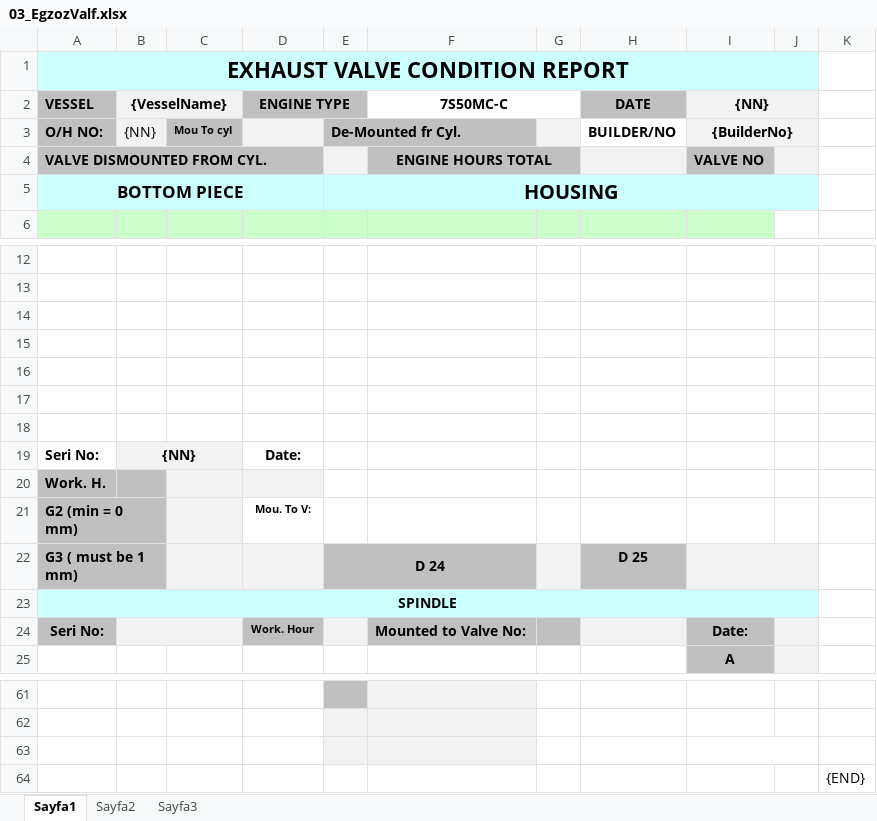
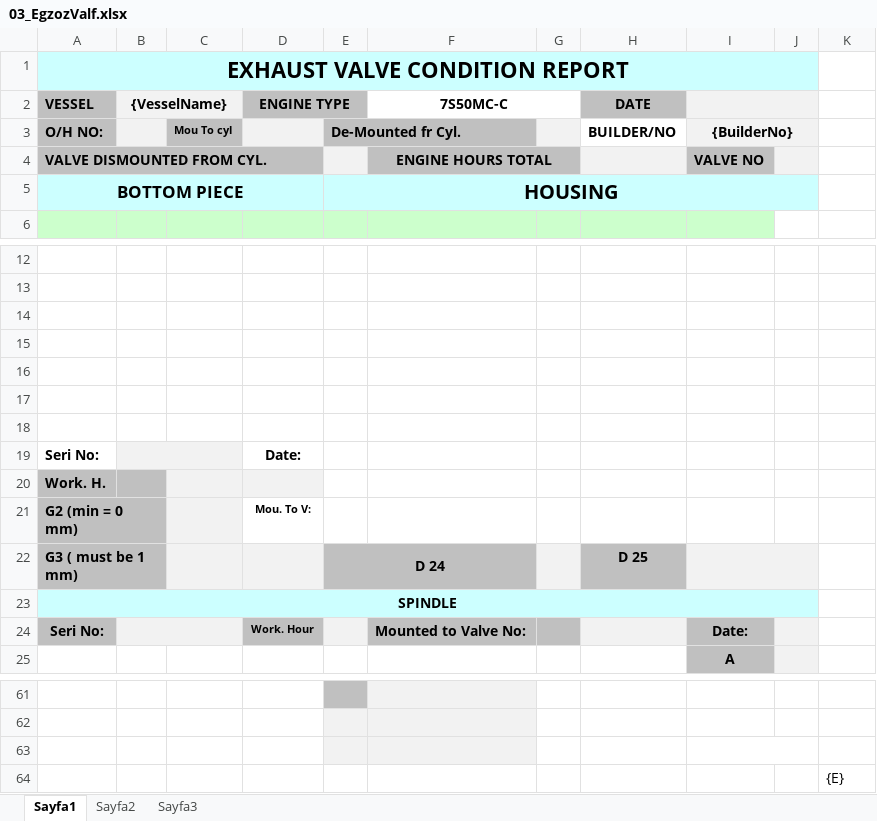
Before and after one commit to serdardal/telerikUI, an Excel workbook: WebApplication1/Forms/03_EgzozValf.xlsx, sheet Sayfa1, drawn as a sheet; only a part is shown, gaps mark what is left out; values as stored, in another font and other column widths than the file's, no borders; charts and pictures not drawn; the diff names each change by its address in the sheet, - before the commit and + after, or states it on an @@ line.

```diff
--- a/WebApplication1/Forms/03_EgzozValf.xlsx (sheet Sayfa1)
+++ b/WebApplication1/Forms/03_EgzozValf.xlsx (sheet Sayfa1)
-I2: {NN}
+I2: (empty)
-B3 ({VesselName}): {NN}
+B3 ({VesselName}): (empty)
-B19 ({VesselName}): {NN}
+B19 ({VesselName}): (empty)
-K64: {END}
+K64: {E}
```
Also changed, not shown: WebApplication1/Forms/kosullu_validasyon.xlsx, 3 other files.
